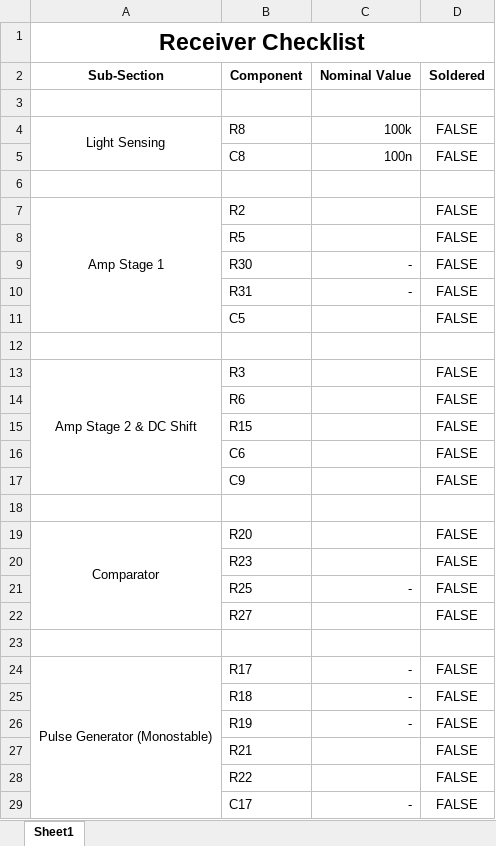
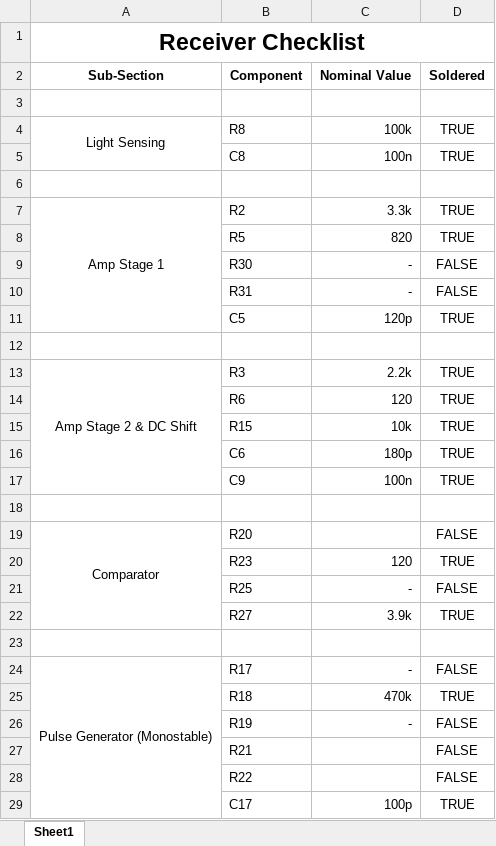
Before and after one commit to beetle-enthusiast/310-water-sensing, an Excel workbook: Receiver/Schematics/Rx_Component_Values.xlsx, sheet Sheet1, drawn as a sheet; only a part is shown; values as stored, in another font and other column widths than the file's, no borders; the diff covers the shown part only; the diff names each change by its address in the sheet, - before the commit and + after, or states it on an @@ line.

Commit message:
update component values RX

```diff
--- a/Receiver/Schematics/Rx_Component_Values.xlsx (sheet Sheet1)
+++ b/Receiver/Schematics/Rx_Component_Values.xlsx (sheet Sheet1)
-D4:D5 (Soldered): FALSE
+D4:D5 (Soldered): TRUE
-C7 (Nominal Value): (empty)
+C7 (Nominal Value): 3.3k
-D7:D8 (Soldered): FALSE
+D7:D8 (Soldered): TRUE
-C8 (Nominal Value): (empty)
+C8 (Nominal Value): 820
-C11 (Nominal Value): (empty)
+C11 (Nominal Value): 120p
-D11 (Soldered): FALSE
+D11 (Soldered): TRUE
-C13 (Nominal Value): (empty)
+C13 (Nominal Value): 2.2k
-D13:D17 (Soldered): FALSE
+D13:D17 (Soldered): TRUE
-C14 (Nominal Value): (empty)
+C14 (Nominal Value): 120
-C15 (Nominal Value): (empty)
+C15 (Nominal Value): 10k
-C16 (Nominal Value): (empty)
+C16 (Nominal Value): 180p
-C17 (Nominal Value): (empty)
+C17 (Nominal Value): 100n
-C20 (Nominal Value): (empty)
+C20 (Nominal Value): 120
-D20 (Soldered): FALSE
+D20 (Soldered): TRUE
-C22 (Nominal Value): (empty)
+C22 (Nominal Value): 3.9k
-D22 (Soldered): FALSE
+D22 (Soldered): TRUE
-C25 (Nominal Value): -
+C25 (Nominal Value): 470k
-D25 (Soldered): FALSE
+D25 (Soldered): TRUE
-C29 (Nominal Value): -
+C29 (Nominal Value): 100p
-D29 (Soldered): FALSE
+D29 (Soldered): TRUE
```
Also changed, not shown: 46 edited cells elsewhere in this sheet, 1 other file.
